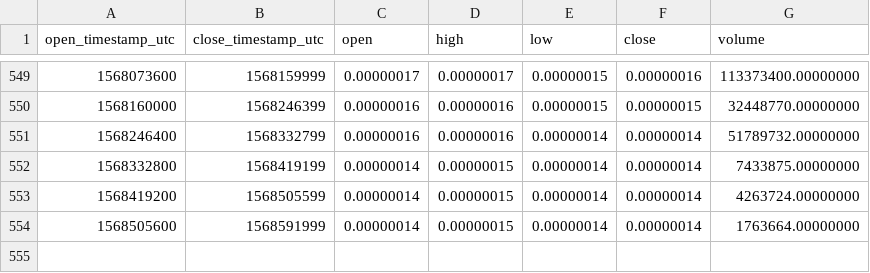
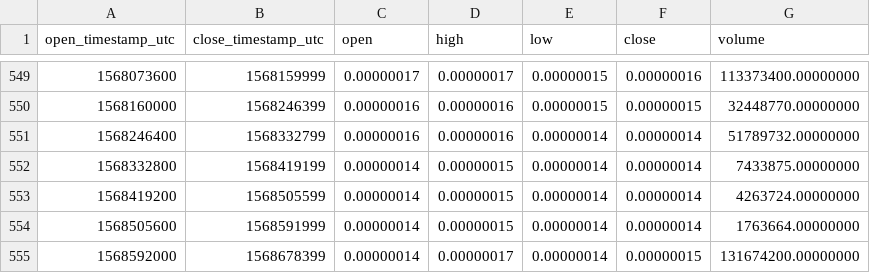
Before and after one commit to cryptobigbro/binance-STORMBTC, a CSV file: binance-STORMBTC-1d.csv, drawn as a sheet; only a part is shown, gaps mark what is left out.

Commit message:
Update OHLCV data.

```diff
--- a/binance-STORMBTC-1d.csv
+++ b/binance-STORMBTC-1d.csv
@@ -554 +554,2 @@ open_timestamp_utc,close_timestamp_utc,open,high,low,close,volume
 1568505600,1568591999,0.00000014,0.00000015,0.00000014,0.00000014,1763664.00000000
+1568592000,1568678399,0.00000014,0.00000017,0.00000014,0.00000015,131674200.00000000
```
Also changed, not shown: 1 other file.
